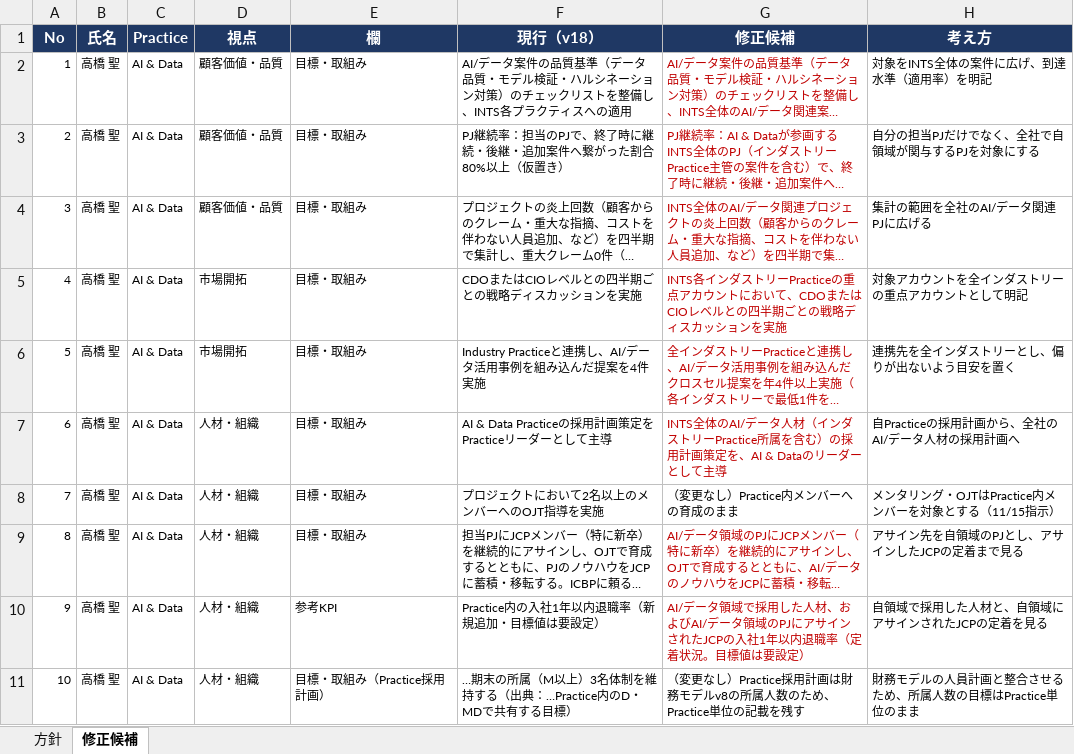
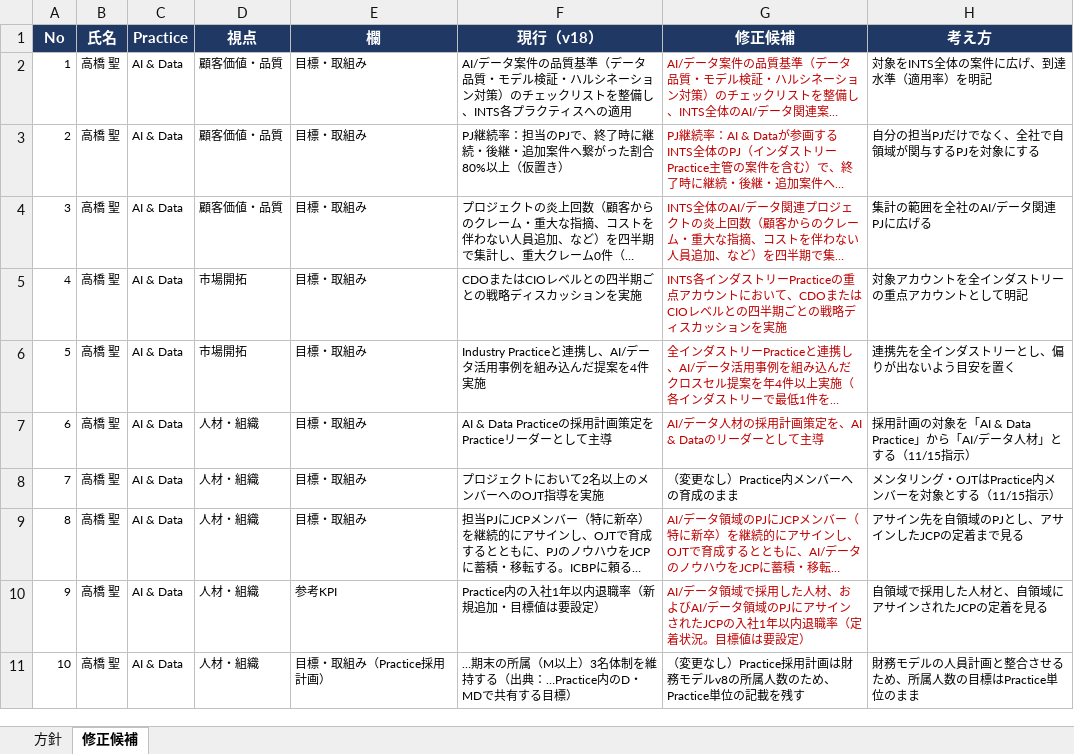
Before and after one commit to mkomko2011/For-AI, an Excel workbook: FY27非財務KPI_コンピテンシーPractice_全社向け表現_修正候補_20261115.xlsx, sheet 修正候補, drawn as a sheet; only a part is shown; long unchanged cells end in …; values as stored, in another font and other column widths than the file's, no borders; the diff names each change by its address in the sheet, - before the commit and + after, or states it on an @@ line.

```diff
--- a/FY27非財務KPI_コンピテンシーPractice_全社向け表現_修正候補_20261115.xlsx (sheet 修正候補)
+++ b/FY27非財務KPI_コンピテンシーPractice_全社向け表現_修正候補_20261115.xlsx (sheet 修正候補)
-G7 (修正候補): INTS全体のAI/データ人材（インダストリーPractice所属を含む）の採用計…
+G7 (修正候補): AI/データ人材の採用計…
-H7 (考え方): 自Practiceの採用計画から、全社のAI/データ人材の採用計画へ
+H7 (考え方): 採用計画の対象を「AI & Data Practice」から「AI/データ人材」とする（11/15指示）
```
